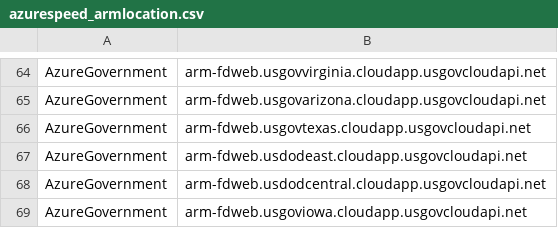
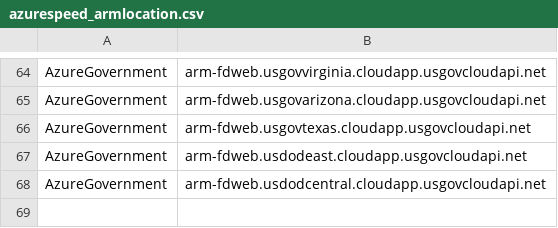
Before and after one commit to qliu95114/demystify, a CSV file: ps_azure/azurespeed_armlocation.csv, drawn as a sheet; only a part is shown, gaps mark what is left out.

Commit message:
remove the shutdown region

```diff
--- a/ps_azure/azurespeed_armlocation.csv
+++ b/ps_azure/azurespeed_armlocation.csv
@@ -68,2 +68 @@ AzureGovernment,arm-fdweb.usdodeast.cloudapp.usgovcloudapi.net
 AzureGovernment,arm-fdweb.usdodcentral.cloudapp.usgovcloudapi.net
-AzureGovernment,arm-fdweb.usgoviowa.cloudapp.usgovcloudapi.net
```
